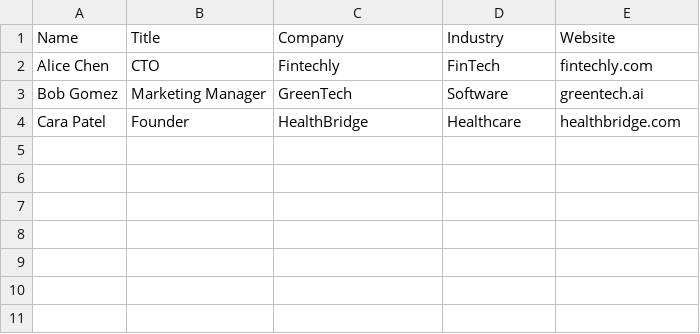
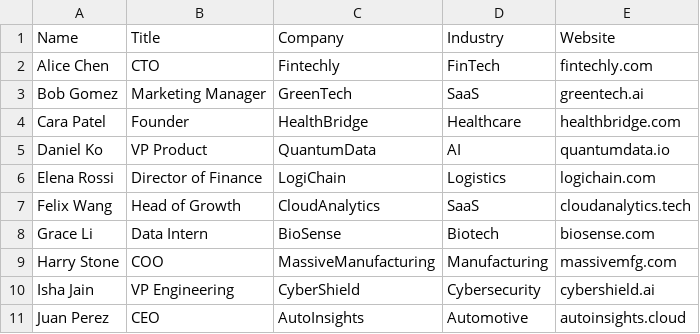
Before and after one commit to AameyaDevansh/LeadRankerAI, a CSV file: sample_data.csv, drawn as a sheet.

Commit message:
Update sample_data with realistic synthetic leads

```diff
--- a/sample_data.csv
+++ b/sample_data.csv
@@ -2,3 +2,10 @@ Name,Title,Company,Industry,Website
 Alice Chen,CTO,Fintechly,FinTech,fintechly.com
-Bob Gomez,Marketing Manager,GreenTech,Software,greentech.ai
+Bob Gomez,Marketing Manager,GreenTech,SaaS,greentech.ai
 Cara Patel,Founder,HealthBridge,Healthcare,healthbridge.com
+Daniel Ko,VP Product,QuantumData,AI,quantumdata.io
+Elena Rossi,Director of Finance,LogiChain,Logistics,logichain.com
+Felix Wang,Head of Growth,CloudAnalytics,SaaS,cloudanalytics.tech
+Grace Li,Data Intern,BioSense,Biotech,biosense.com
+Harry Stone,COO,MassiveManufacturing,Manufacturing,massivemfg.com
+Isha Jain,VP Engineering,CyberShield,Cybersecurity,cybershield.ai
+Juan Perez,CEO,AutoInsights,Automotive,autoinsights.cloud
```
